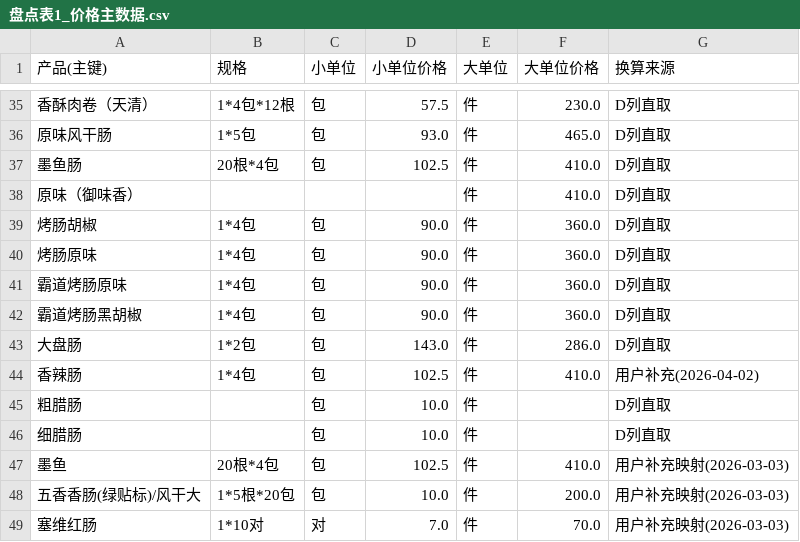
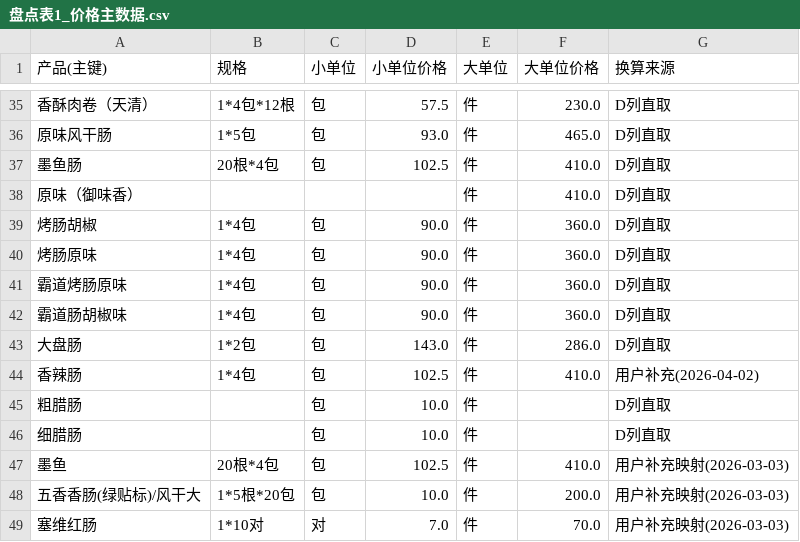
Before and after one commit to jjjaycie-7717/kc, a CSV file: 盘点表1_价格主数据.csv, drawn as a sheet; only a part is shown, gaps mark what is left out.

```diff
--- a/盘点表1_价格主数据.csv
+++ b/盘点表1_价格主数据.csv
@@ -41,3 +41,3 @@
 霸道烤肠原味,1*4包,包,90.0,件,360.0,D列直取
-霸道烤肠黑胡椒,1*4包,包,90.0,件,360.0,D列直取
+霸道肠胡椒味,1*4包,包,90.0,件,360.0,D列直取
 大盘肠,1*2包,包,143.0,件,286.0,D列直取
```
Also changed, not shown: 盘点表1_价格主数据_可计算.csv, 2 other files.
